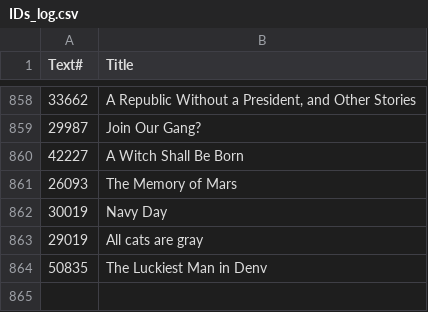
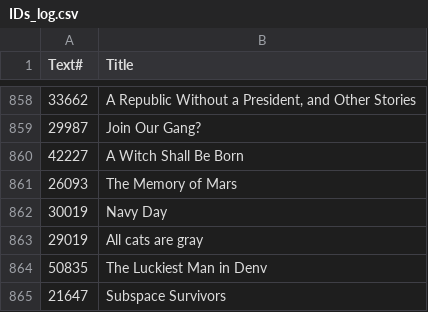
Before and after one commit to ben-n93/pg_scifi_twitter_bot, a CSV file: data/IDs_log.csv, drawn as a sheet; only a part is shown, gaps mark what is left out; the diff names each change by its address in the sheet, - before the commit and + after, or states it on an @@ line.

Commit message:
update

```diff
--- a/data/IDs_log.csv
+++ b/data/IDs_log.csv
+row 865: 21647 | Subspace Survivors
```
